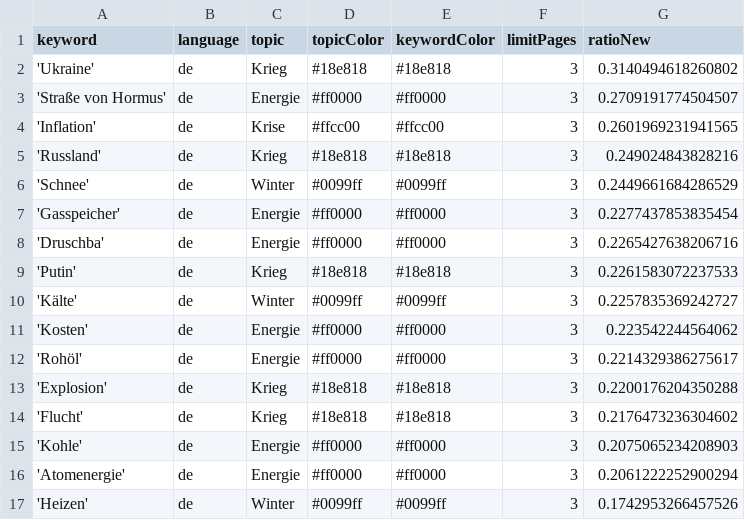
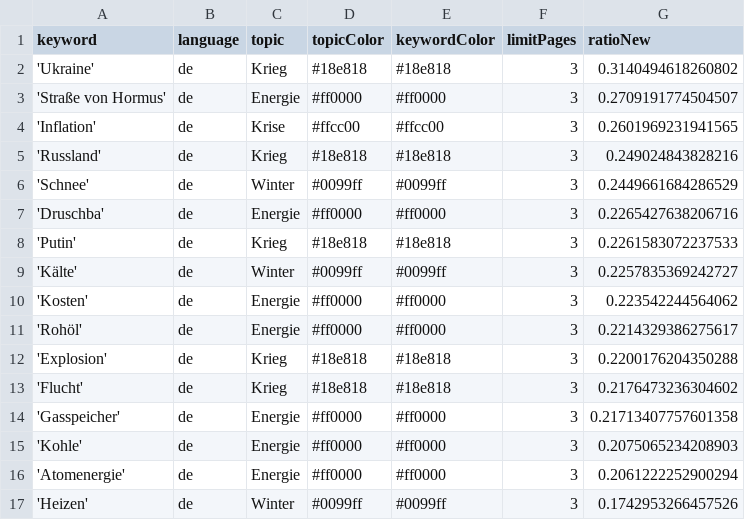
Before and after one commit to paularicarda-news/winterIsComing2, a CSV file: keywords.csv, drawn as a sheet; only a part is shown.

```diff
--- a/keywords.csv
+++ b/keywords.csv
@@ -6,3 +6,2 @@ keyword,language,topic,topicColor,keywordColor,limitPages,ratioNew
 'Schnee',de,Winter,#0099ff,#0099ff,3,0.2449661684286529
-'Gasspeicher',de,Energie,#ff0000,#ff0000,3,0.2277437853835454
 'Druschba',de,Energie,#ff0000,#ff0000,3,0.2265427638206716
@@ -14,2 +13,3 @@ keyword,language,topic,topicColor,keywordColor,limitPages,ratioNew
 'Flucht',de,Krieg,#18e818,#18e818,3,0.2176473236304602
+'Gasspeicher',de,Energie,#ff0000,#ff0000,3,0.21713407757601358
 'Kohle',de,Energie,#ff0000,#ff0000,3,0.2075065234208903
```
Also changed, not shown: csv/news_2026_03.csv.
